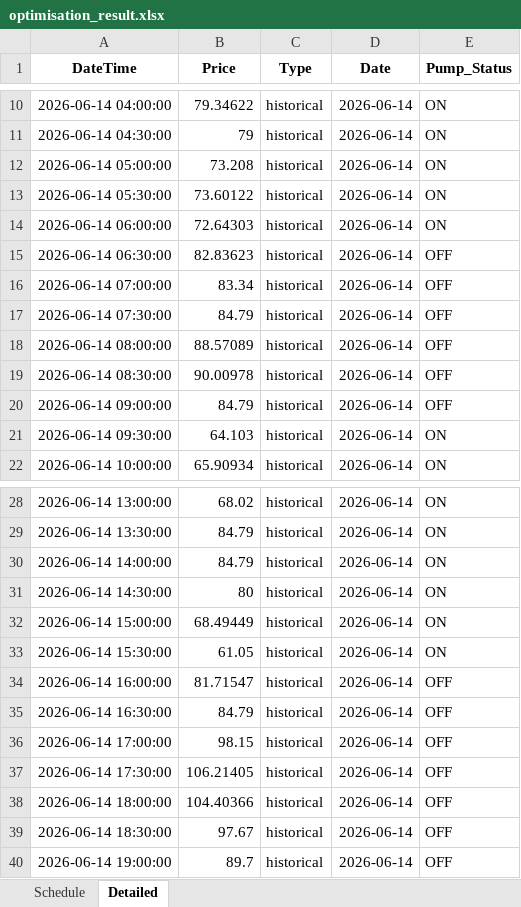
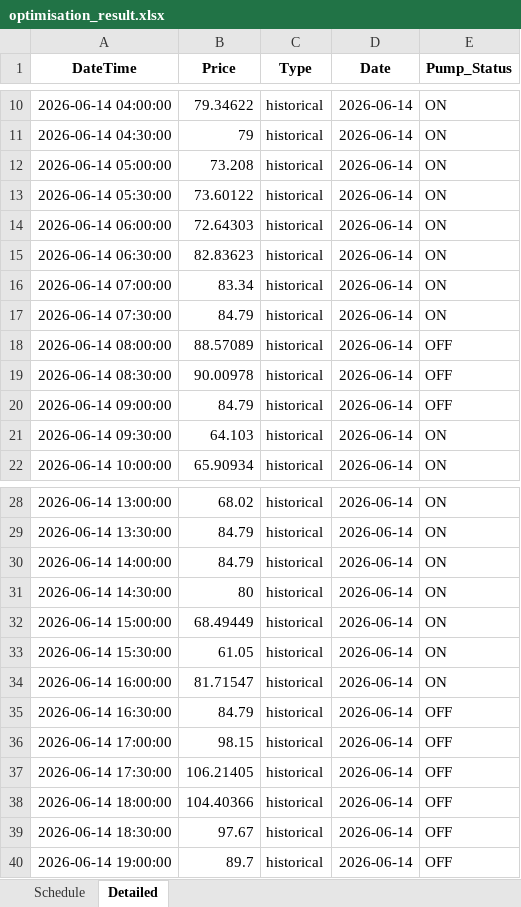
Before and after one commit to wjt1991/pump-optimisation-for-SHW, an Excel workbook: data/latest/optimisation_result.xlsx, sheet Detailed, drawn as a sheet; only a part is shown, gaps mark what is left out; values as stored, in another font and other column widths than the file's, no borders; the diff covers the shown part only; the diff names each change by its address in the sheet, - before the commit and + after, or states it on an @@ line.

```diff
--- a/data/latest/optimisation_result.xlsx (sheet Detailed)
+++ b/data/latest/optimisation_result.xlsx (sheet Detailed)
-E15:E17 (Pump_Status): OFF
+E15:E17 (Pump_Status): ON
-E34 (Pump_Status): OFF
+E34 (Pump_Status): ON
```
Also changed, not shown: 57 edited cells elsewhere in this sheet, sheet Schedule, 3 other files.
